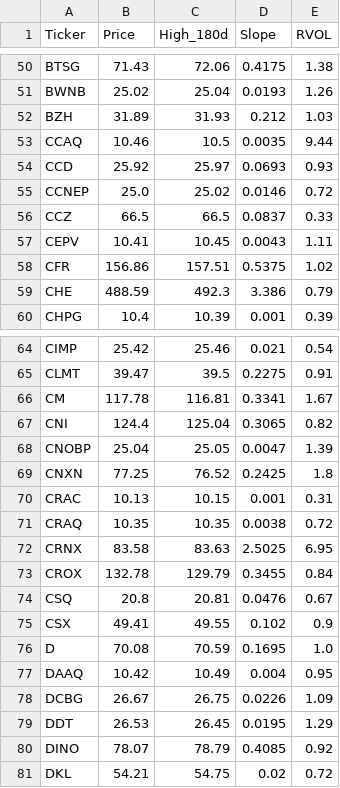
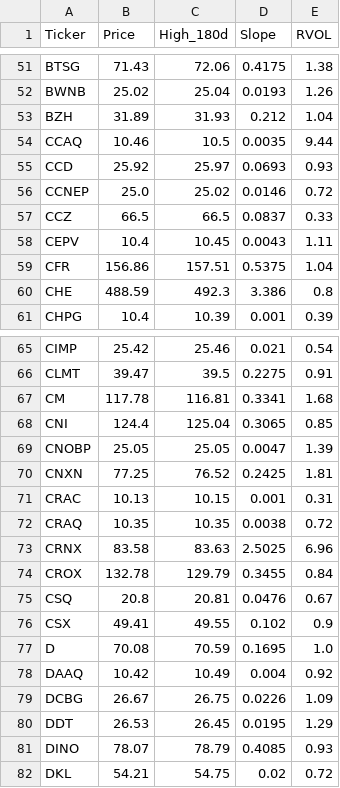
Before and after one commit to akshatsirohiya-arch/my-investment-ai, a CSV file: daily_watchlist.csv, drawn as a sheet; only a part is shown, gaps mark what is left out; the diff covers the shown part only.

```diff
--- a/daily_watchlist.csv
+++ b/daily_watchlist.csv
@@ -51,3 +52,3 @@ BTSG,71.43,72.06,0.4175,1.38
 BWNB,25.02,25.04,0.0193,1.26
-BZH,31.89,31.93,0.212,1.03
+BZH,31.89,31.93,0.212,1.04
 CCAQ,10.46,10.5,0.0035,9.44
@@ -56,5 +57,5 @@ CCNEP,25.0,25.02,0.0146,0.72
 CCZ,66.5,66.5,0.0837,0.33
-CEPV,10.41,10.45,0.0043,1.11
-CFR,156.86,157.51,0.5375,1.02
-CHE,488.59,492.3,3.386,0.79
+CEPV,10.4,10.45,0.0043,1.11
+CFR,156.86,157.51,0.5375,1.04
+CHE,488.59,492.3,3.386,0.8
 CHPG,10.4,10.39,0.001,0.39
@@ -65,9 +66,9 @@ CIMP,25.42,25.46,0.021,0.54
 CLMT,39.47,39.5,0.2275,0.91
-CM,117.78,116.81,0.3341,1.67
-CNI,124.4,125.04,0.3065,0.82
-CNOBP,25.04,25.05,0.0047,1.39
-CNXN,77.25,76.52,0.2425,1.8
+CM,117.78,116.81,0.3341,1.68
+CNI,124.4,125.04,0.3065,0.85
+CNOBP,25.05,25.05,0.0047,1.39
+CNXN,77.25,76.52,0.2425,1.81
 CRAC,10.13,10.15,0.001,0.31
 CRAQ,10.35,10.35,0.0038,0.72
-CRNX,83.58,83.63,2.5025,6.95
+CRNX,83.58,83.63,2.5025,6.96
 CROX,132.78,129.79,0.3455,0.84
@@ -76,6 +77,6 @@ CSX,49.41,49.55,0.102,0.9
 D,70.08,70.59,0.1695,1.0
-DAAQ,10.42,10.49,0.004,0.95
+DAAQ,10.42,10.49,0.004,0.92
 DCBG,26.67,26.75,0.0226,1.09
 DDT,26.53,26.45,0.0195,1.29
-DINO,78.07,78.79,0.4085,0.92
+DINO,78.07,78.79,0.4085,0.93
 DKL,54.21,54.75,0.02,0.72
```
Also changed, not shown: 2 added rows, 1 removed row and 48 edited cells elsewhere in this file.
